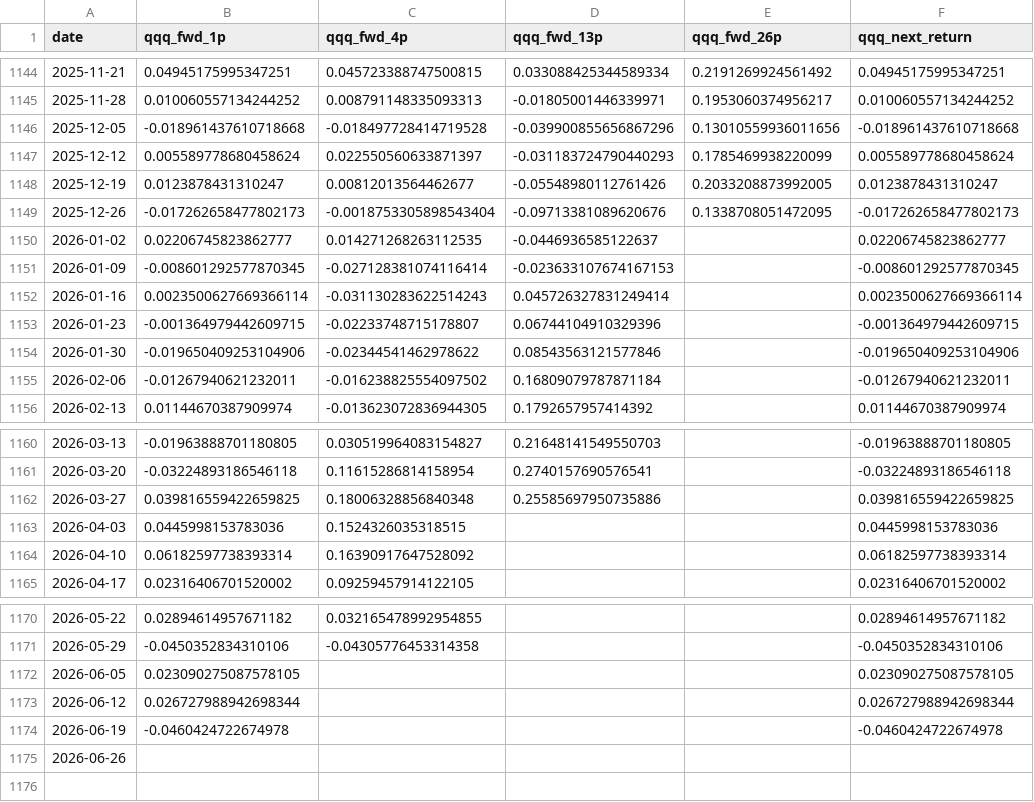
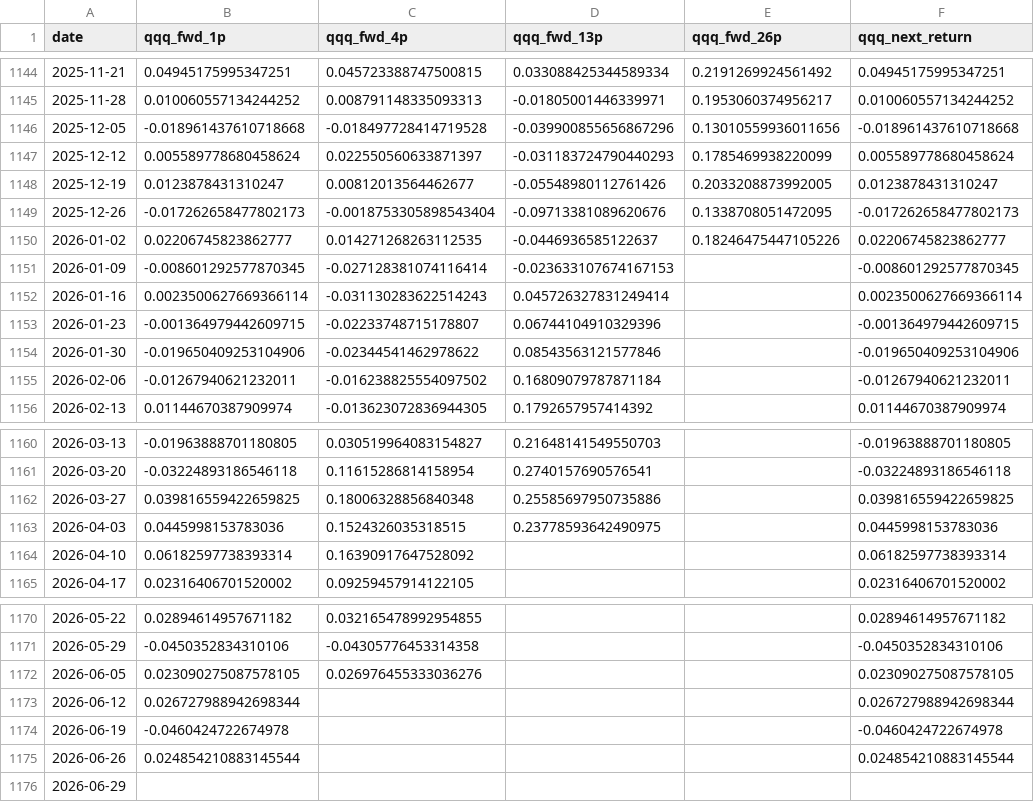
Before and after one commit to jkriertran/Equity-quant-research, a CSV file: docs/qqq-regime-dashboard/data/qqq_macro_regime_targets_weekly.csv, drawn as a sheet; only a part is shown, gaps mark what is left out.

```diff
--- a/docs/qqq-regime-dashboard/data/qqq_macro_regime_targets_weekly.csv
+++ b/docs/qqq-regime-dashboard/data/qqq_macro_regime_targets_weekly.csv
@@ -1149,3 +1149,3 @@ date,qqq_fwd_1p,qqq_fwd_4p,qqq_fwd_13p,qqq_fwd_26p,qqq_next_return
 2025-12-26,-0.017262658477802173,-0.0018753305898543404,-0.09713381089620676,0.1338708051472095,-0.017262658477802173
-2026-01-02,0.02206745823862777,0.014271268263112535,-0.0446936585122637,,0.02206745823862777
+2026-01-02,0.02206745823862777,0.014271268263112535,-0.0446936585122637,0.18246475447105226,0.02206745823862777
 2026-01-09,-0.008601292577870345,-0.027128381074116414,-0.023633107674167153,,-0.008601292577870345
@@ -1162,3 +1162,3 @@ date,qqq_fwd_1p,qqq_fwd_4p,qqq_fwd_13p,qqq_fwd_26p,qqq_next_return
 2026-03-27,0.039816559422659825,0.18006328856840348,0.25585697950735886,,0.039816559422659825
-2026-04-03,0.0445998153783036,0.1524326035318515,,,0.0445998153783036
+2026-04-03,0.0445998153783036,0.1524326035318515,0.23778593642490975,,0.0445998153783036
 2026-04-10,0.06182597738393314,0.16390917647528092,,,0.06182597738393314
@@ -1171,5 +1171,6 @@ date,qqq_fwd_1p,qqq_fwd_4p,qqq_fwd_13p,qqq_fwd_26p,qqq_next_return
 2026-05-29,-0.0450352834310106,-0.04305776453314358,,,-0.0450352834310106
-2026-06-05,0.023090275087578105,,,,0.023090275087578105
+2026-06-05,0.023090275087578105,0.026976455333036276,,,0.023090275087578105
 2026-06-12,0.026727988942698344,,,,0.026727988942698344
 2026-06-19,-0.0460424722674978,,,,-0.0460424722674978
-2026-06-26,,,,,
+2026-06-26,0.024854210883145544,,,,0.024854210883145544
+2026-06-29,,,,,
```
Also changed, not shown: docs/qqq-regime-dashboard/data/qqq_macro_regime_edge_features_monthly.csv, docs/qqq-regime-dashboard/data/qqq_macro_regime_edge_features_weekly.csv, 39 other files.
